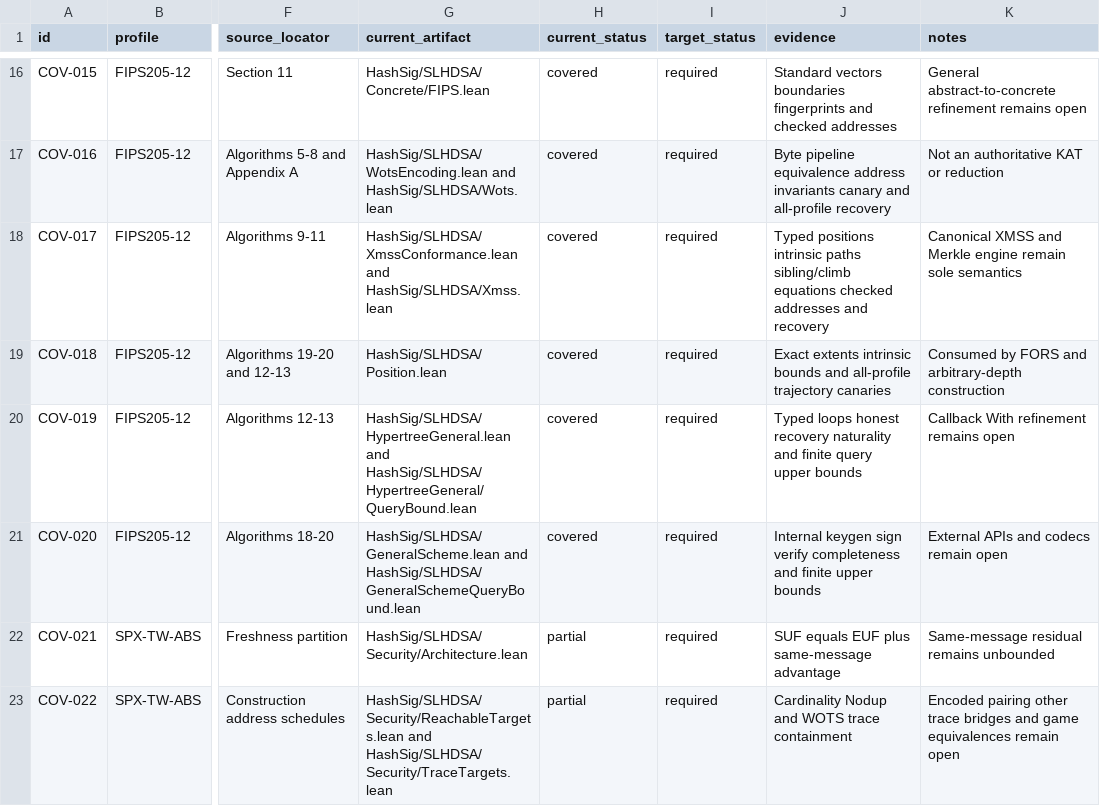
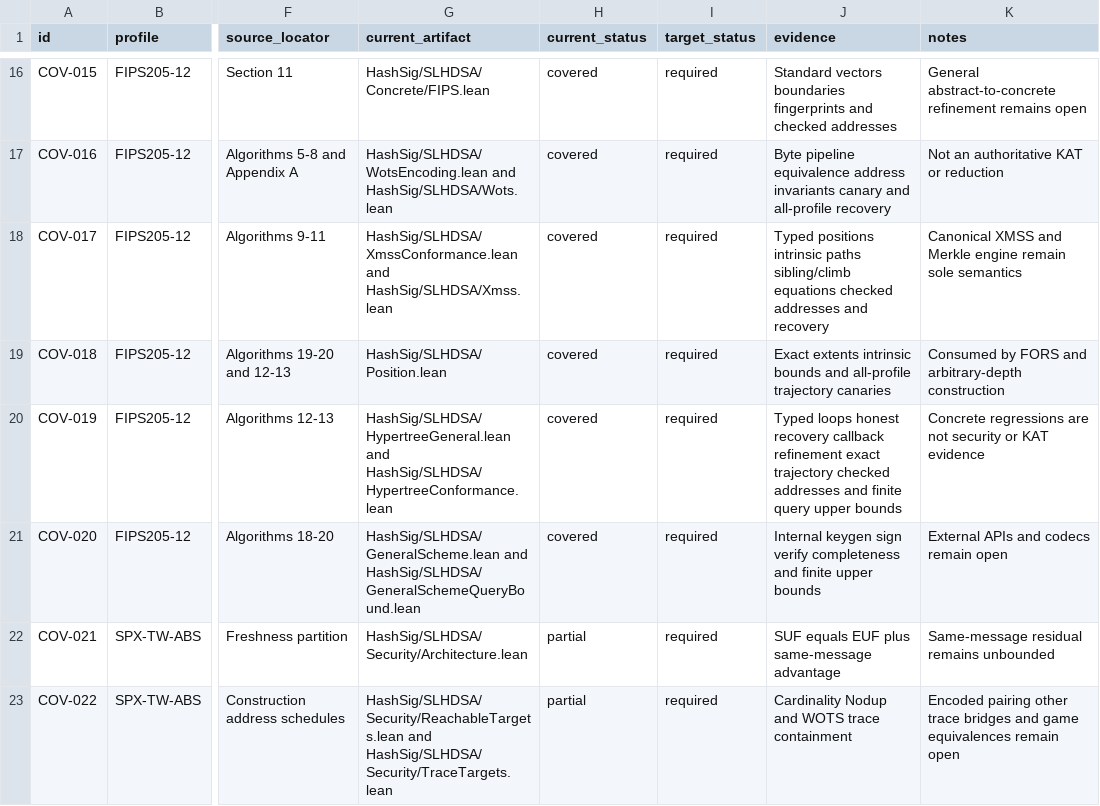
Before and after one commit to Verified-zkEVM/VCVio, a CSV file: docs/slhdsa/matrices/coverage.csv, drawn as a sheet; only a part is shown, gaps mark what is left out; the diff names each change by its address in the sheet, - before the commit and + after, or states it on an @@ line.

```diff
--- a/docs/slhdsa/matrices/coverage.csv
+++ b/docs/slhdsa/matrices/coverage.csv
-G20 (current_artifact): HashSig/SLHDSA/HypertreeGeneral.lean and HashSig/SLHDSA/HypertreeGeneral/QueryBound.lean
+G20 (current_artifact): HashSig/SLHDSA/HypertreeGeneral.lean and HashSig/SLHDSA/HypertreeConformance.lean
-J20 (evidence): …honest recovery naturality and finite…
+J20 (evidence): …honest recovery callback refinement exact trajectory checked addresses and finite…
-K20 (notes): Callback With refinement remains open
+K20 (notes): Concrete regressions are not security or KAT evidence
```
Also changed, not shown: docs/slhdsa/matrices/proof-obligations.csv, docs/slhdsa/matrices/tcb.csv, 14 other files.
